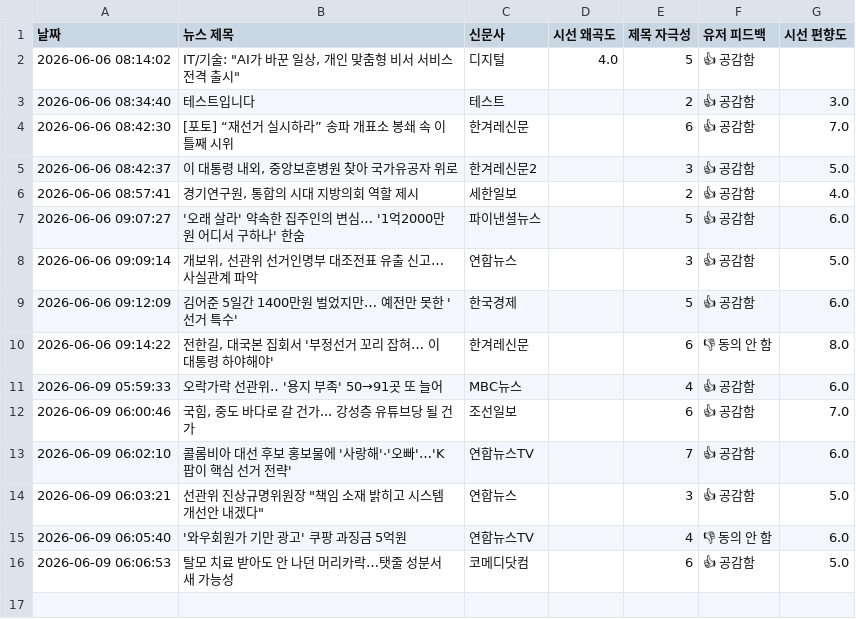
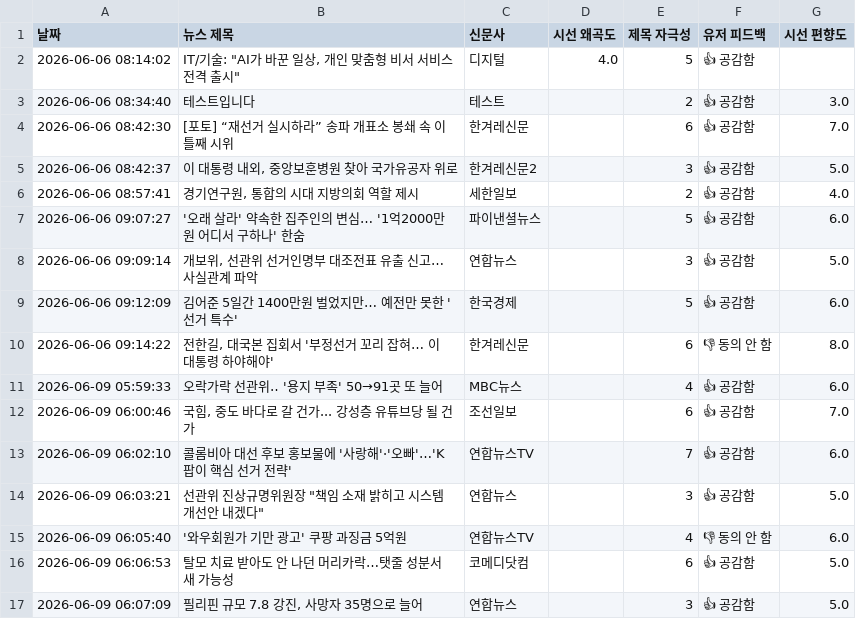
Before and after one commit to arlen-up/NewsEthicsAnalyzer, a CSV file: data.csv, drawn as a sheet.

Commit message:
🔥 시스템 실시간 뉴스 데이터 누적 피드백 기록

```diff
--- a/data.csv
+++ b/data.csv
@@ -16 +16,2 @@
 2026-06-09 06:06:53,탈모 치료 받아도 안 나던 머리카락…탯줄 성분서 새 가능성,코메디닷컴,,6,👍 공감함,5.0
+2026-06-09 06:07:09,"필리핀 규모 7.8 강진, 사망자 35명으로 늘어",연합뉴스,,3,👍 공감함,5.0
```
